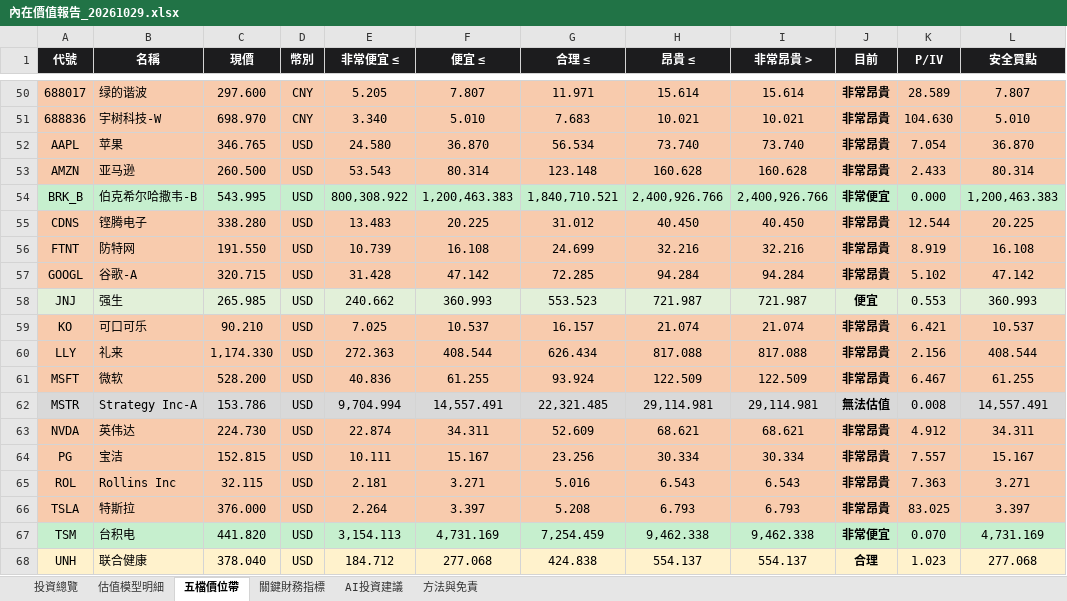
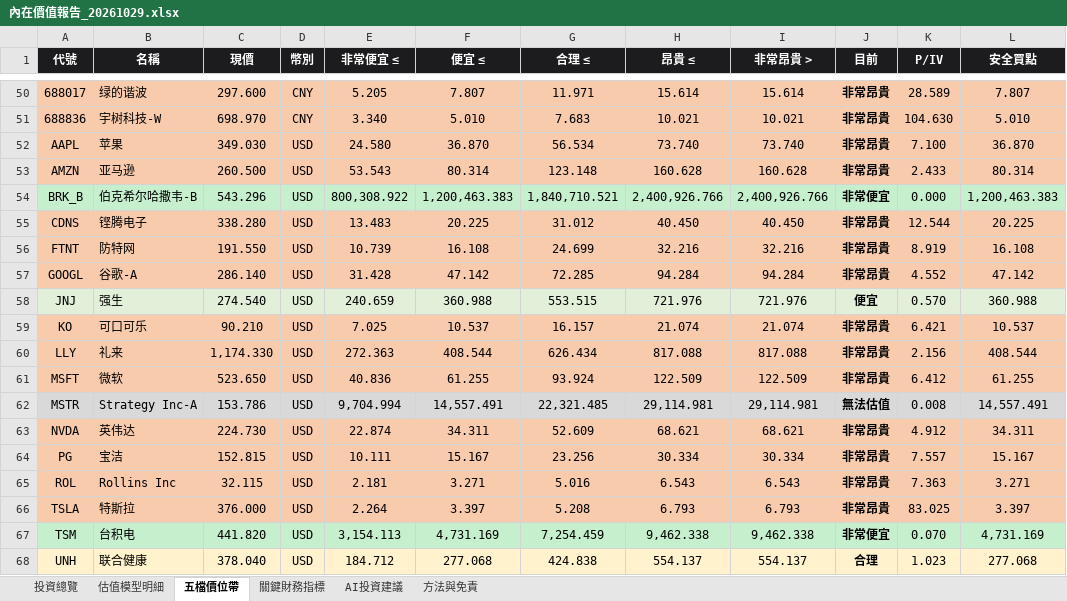
Before and after one commit to wbensonw/AI_stock_intrinsic_value, an Excel workbook: docs/reports/內在價值報告_20261029.xlsx, sheet 五檔價位帶, drawn as a sheet; only a part is shown, gaps mark what is left out; values as stored, in another font and other column widths than the file's, no borders; the diff names each change by its address in the sheet, - before the commit and + after, or states it on an @@ line.

```diff
--- a/docs/reports/內在價值報告_20261029.xlsx (sheet 五檔價位帶)
+++ b/docs/reports/內在價值報告_20261029.xlsx (sheet 五檔價位帶)
-C52 (現價): 346.765
+C52 (現價): 349.030
-K52 (P/IV): 7.054
+K52 (P/IV): 7.100
-C54 (現價): 543.995
+C54 (現價): 543.296
-C57 (現價): 320.715
+C57 (現價): 286.140
-K57 (P/IV): 5.102
+K57 (P/IV): 4.552
-C58 (現價): 265.985
+C58 (現價): 274.540
-E58 (非常便宜 ≤): 240.662
+E58 (非常便宜 ≤): 240.659
-F58 (便宜 ≤): 360.993
+F58 (便宜 ≤): 360.988
-G58 (合理 ≤): 553.523
+G58 (合理 ≤): 553.515
-H58 (昂貴 ≤): 721.987
+H58 (昂貴 ≤): 721.976
-I58 (非常昂貴 >): 721.987
+I58 (非常昂貴 >): 721.976
-K58 (P/IV): 0.553
+K58 (P/IV): 0.570
-L58 (安全買點): 360.993
+L58 (安全買點): 360.988
-C61 (現價): 528.200
+C61 (現價): 523.650
-K61 (P/IV): 6.467
+K61 (P/IV): 6.412
```
Also changed, not shown: sheet 投資總覽, sheet 估值模型明細, sheet 關鍵財務指標, sheet AI投資建議.
